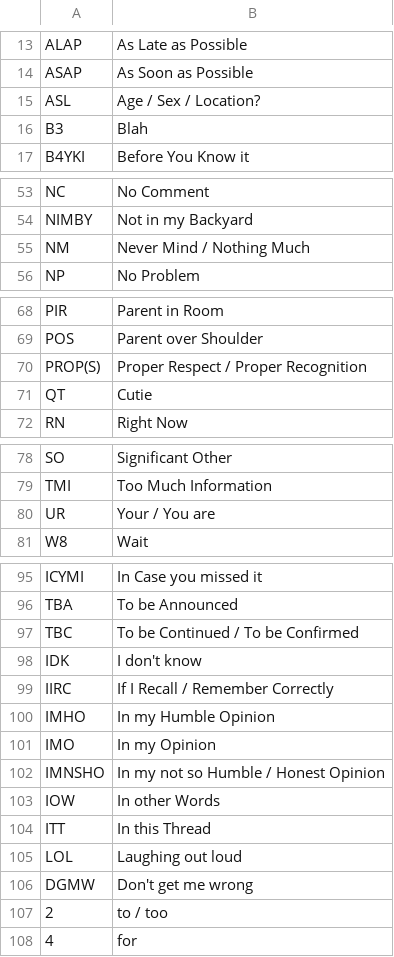
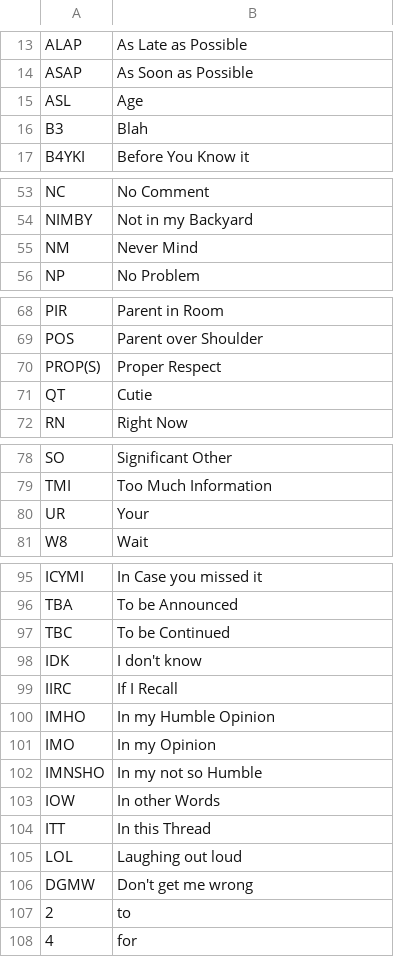
Before and after one commit to dhanraj6/social-media-analytics, a CSV file: SMA/Data_tools/Spell.csv, drawn as a sheet; only a part is shown, gaps mark what is left out.

Commit message:
Update Spell.csv

```diff
--- a/SMA/Data_tools/Spell.csv
+++ b/SMA/Data_tools/Spell.csv
@@ -14,3 +14,3 @@ ALAP,As Late as Possible
 ASAP,As Soon as Possible
-ASL,Age / Sex / Location?
+ASL,Age
 B3,Blah
@@ -54,3 +54,3 @@ NC,No Comment
 NIMBY,Not in my Backyard
-NM,Never Mind / Nothing Much
+NM,Never Mind
 NP,No Problem
@@ -69,3 +69,3 @@ PIR,Parent in Room
 POS,Parent over Shoulder
-PROP(S),Proper Respect / Proper Recognition
+PROP(S),Proper Respect
 QT,Cutie
@@ -79,3 +79,3 @@ SO,Significant Other
 TMI,Too Much Information
-UR,Your / You are
+UR,Your
 W8,Wait
@@ -96,8 +96,8 @@ ICYMI,In Case you missed it
 TBA,To be Announced
-TBC,To be Continued / To be Confirmed
+TBC,To be Continued
 IDK,I don't know
-IIRC,If I Recall / Remember Correctly
+IIRC,If I Recall
 IMHO,In my Humble Opinion
 IMO,In my Opinion
-IMNSHO,In my not so Humble / Honest Opinion
+IMNSHO,In my not so Humble
 IOW,In other Words
@@ -106,3 +106,3 @@ LOL,Laughing out loud
 DGMW,Don't get me wrong
-2,to / too
+2,to
 4,for
```
